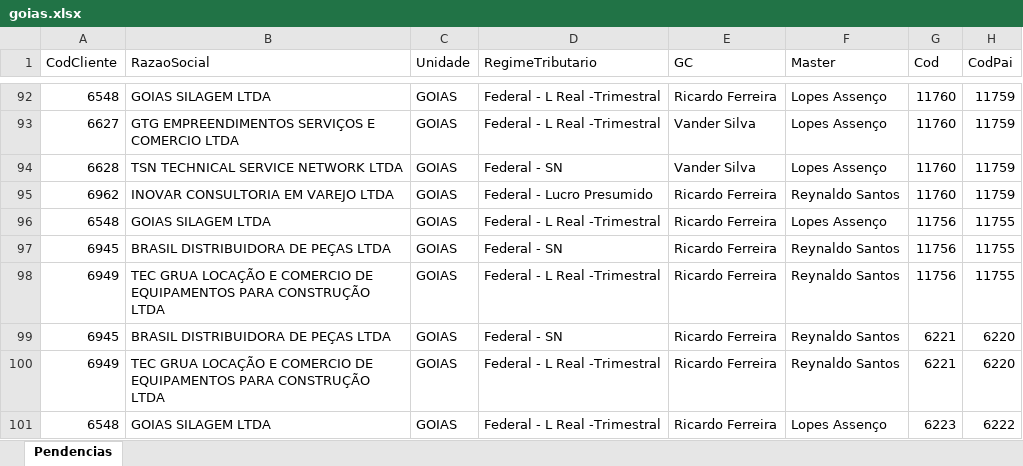
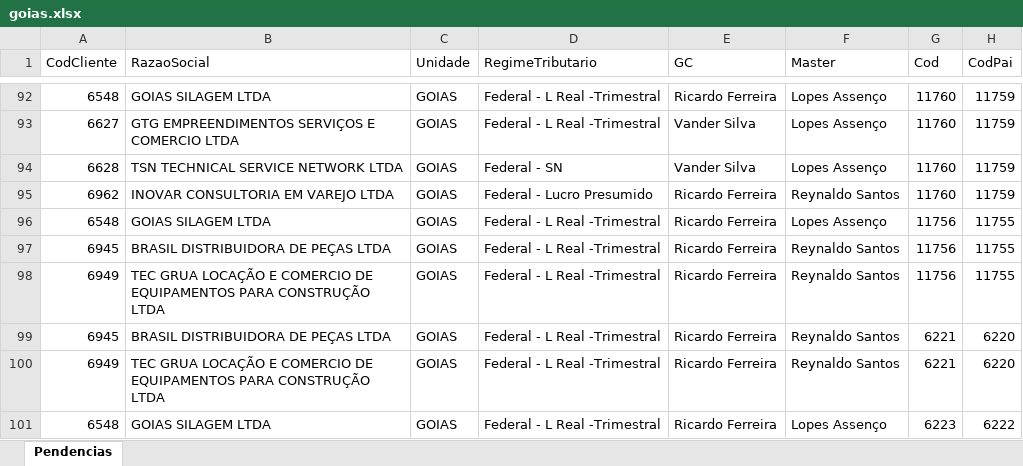
Before and after one commit to Controladoria-MG/Tarefas-baixadas, an Excel workbook: data/base/goias.xlsx, sheet Pendencias, drawn as a sheet; only a part is shown, gaps mark what is left out; values as stored, in another font and other column widths than the file's, no borders; the diff covers the shown part only; the diff names each change by its address in the sheet, - before the commit and + after, or states it on an @@ line.

```diff
--- a/data/base/goias.xlsx (sheet Pendencias)
+++ b/data/base/goias.xlsx (sheet Pendencias)
-D97 (RegimeTributario): Federal - SN
+D97 (RegimeTributario): Federal - L Real -Trimestral
-D99 (RegimeTributario): Federal - SN
+D99 (RegimeTributario): Federal - L Real -Trimestral
```
Also changed, not shown: 1 added row and 16 edited cells elsewhere in this sheet, data/base/rio_de_janeiro.xlsx, data/base/santos.xlsx, 2 other files.
